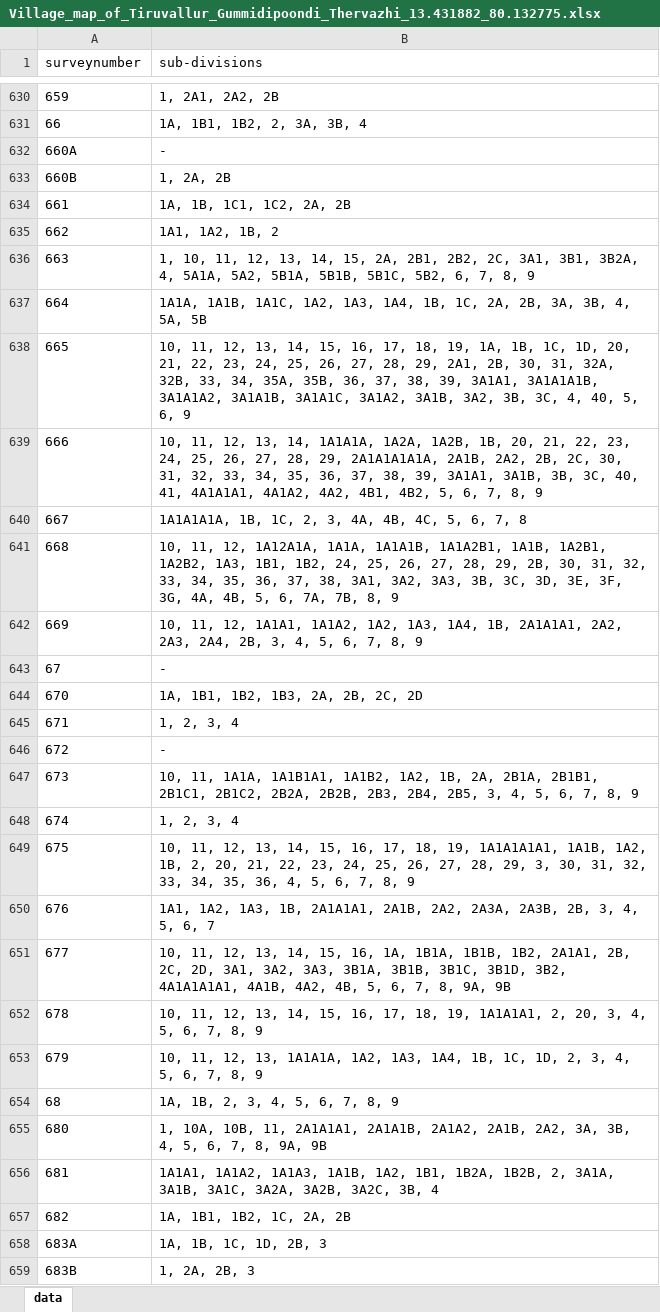
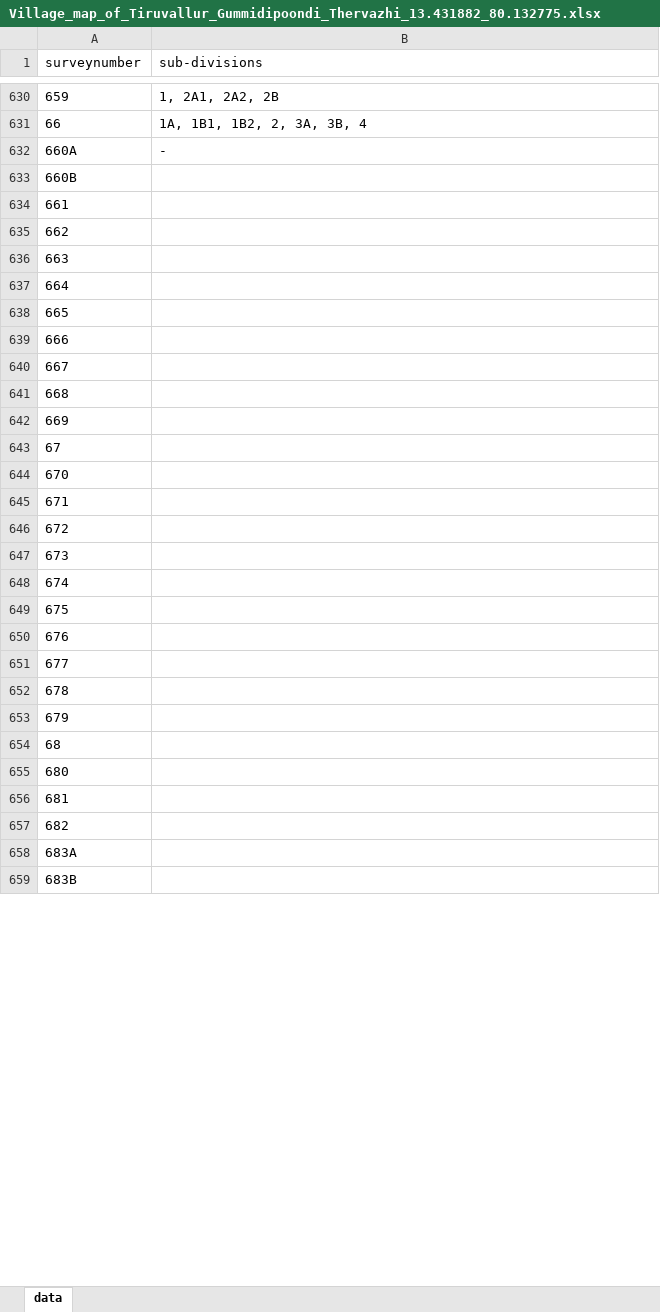
Before and after one commit to sivaramanRW/scraper-glv, an Excel workbook: out/Village_map_of_Tiruvallur_Gummidipoondi_Thervazhi_13.431882_80.132775.xlsx, sheet data, drawn as a sheet; only a part is shown, gaps mark what is left out; values as stored, in another font and other column widths than the file's, no borders; the diff covers the shown part only; the diff names each change by its address in the sheet, - before the commit and + after, or states it on an @@ line.

```diff
--- a/out/Village_map_of_Tiruvallur_Gummidipoondi_Thervazhi_13.431882_80.132775.xlsx (sheet data)
+++ b/out/Village_map_of_Tiruvallur_Gummidipoondi_Thervazhi_13.431882_80.132775.xlsx (sheet data)
-B633 (sub-divisions): 1, 2A, 2B
+B633 (sub-divisions): (empty)
-B634 (sub-divisions): 1A, 1B, 1C1, 1C2, 2A, 2B
+B634 (sub-divisions): (empty)
-B635 (sub-divisions): 1A1, 1A2, 1B, 2
+B635 (sub-divisions): (empty)
-B636 (sub-divisions): 1, 10, 11, 12, 13, 14, 15, 2A, 2B1, 2B2, 2C, 3A1, 3B1, 3B2A, 4, 5A1A, 5A2, 5B1A, 5B1B, 5B1C, 5B2, 6, 7, 8, 9
+B636 (sub-divisions): (empty)
-B637 (sub-divisions): 1A1A, 1A1B, 1A1C, 1A2, 1A3, 1A4, 1B, 1C, 2A, 2B, 3A, 3B, 4, 5A, 5B
+B637 (sub-divisions): (empty)
-B638 (sub-divisions): 10, 11, 12, 13, 14, 15, 16, 17, 18, 19, 1A, 1B, 1C, 1D, 20, 21, 22, 23, 24, 25, 26, 27, 28, 29, 2A1, 2B, 30, 31, 32A, 32B, 33, 34, 35A, 35B, 36, 37, 38, 39, 3A1A1, 3A1A1A1B, 3A1A1A2, 3A1A1B, 3A1A1C, 3A1A2, 3A1B, 3A2, 3B, 3C, 4, 40, 5, 6, 9
+B638 (sub-divisions): (empty)
-B639 (sub-divisions): 10, 11, 12, 13, 14, 1A1A1A, 1A2A, 1A2B, 1B, 20, 21, 22, 23, 24, 25, 26, 27, 28, 29, 2A1A1A1A1A, 2A1B, 2A2, 2B, 2C, 30, 31, 32, 33, 34, 35, 36, 37, 38, 39, 3A1A1, 3A1B, 3B, 3C, 40, 41, 4A1A1A1, 4A1A2, 4A2, 4B1, 4B2, 5, 6, 7, 8, 9
+B639 (sub-divisions): (empty)
-B640 (sub-divisions): 1A1A1A1A, 1B, 1C, 2, 3, 4A, 4B, 4C, 5, 6, 7, 8
+B640 (sub-divisions): (empty)
-B641 (sub-divisions): 10, 11, 12, 1A12A1A, 1A1A, 1A1A1B, 1A1A2B1, 1A1B, 1A2B1, 1A2B2, 1A3, 1B1, 1B2, 24, 25, 26, 27, 28, 29, 2B, 30, 31, 32, 33, 34, 35, 36, 37, 38, 3A1, 3A2, 3A3, 3B, 3C, 3D, 3E, 3F, 3G, 4A, 4B, 5, 6, 7A, 7B, 8, 9
+B641 (sub-divisions): (empty)
-B642 (sub-divisions): 10, 11, 12, 1A1A1, 1A1A2, 1A2, 1A3, 1A4, 1B, 2A1A1A1, 2A2, 2A3, 2A4, 2B, 3, 4, 5, 6, 7, 8, 9
+B642 (sub-divisions): (empty)
-B643 (sub-divisions): -
+B643 (sub-divisions): (empty)
-B644 (sub-divisions): 1A, 1B1, 1B2, 1B3, 2A, 2B, 2C, 2D
+B644 (sub-divisions): (empty)
-B645 (sub-divisions): 1, 2, 3, 4
+B645 (sub-divisions): (empty)
-B646 (sub-divisions): -
+B646 (sub-divisions): (empty)
-B647 (sub-divisions): 10, 11, 1A1A, 1A1B1A1, 1A1B2, 1A2, 1B, 2A, 2B1A, 2B1B1, 2B1C1, 2B1C2, 2B2A, 2B2B, 2B3, 2B4, 2B5, 3, 4, 5, 6, 7, 8, 9
+B647 (sub-divisions): (empty)
-B648 (sub-divisions): 1, 2, 3, 4
+B648 (sub-divisions): (empty)
-B649 (sub-divisions): 10, 11, 12, 13, 14, 15, 16, 17, 18, 19, 1A1A1A1A1, 1A1B, 1A2, 1B, 2, 20, 21, 22, 23, 24, 25, 26, 27, 28, 29, 3, 30, 31, 32, 33, 34, 35, 36, 4, 5, 6, 7, 8, 9
+B649 (sub-divisions): (empty)
-B650 (sub-divisions): 1A1, 1A2, 1A3, 1B, 2A1A1A1, 2A1B, 2A2, 2A3A, 2A3B, 2B, 3, 4, 5, 6, 7
+B650 (sub-divisions): (empty)
-B651 (sub-divisions): 10, 11, 12, 13, 14, 15, 16, 1A, 1B1A, 1B1B, 1B2, 2A1A1, 2B, 2C, 2D, 3A1, 3A2, 3A3, 3B1A, 3B1B, 3B1C, 3B1D, 3B2, 4A1A1A1A1, 4A1B, 4A2, 4B, 5, 6, 7, 8, 9A, 9B
+B651 (sub-divisions): (empty)
-B652 (sub-divisions): 10, 11, 12, 13, 14, 15, 16, 17, 18, 19, 1A1A1A1, 2, 20, 3, 4, 5, 6, 7, 8, 9
+B652 (sub-divisions): (empty)
-B653 (sub-divisions): 10, 11, 12, 13, 1A1A1A, 1A2, 1A3, 1A4, 1B, 1C, 1D, 2, 3, 4, 5, 6, 7, 8, 9
+B653 (sub-divisions): (empty)
-B654 (sub-divisions): 1A, 1B, 2, 3, 4, 5, 6, 7, 8, 9
+B654 (sub-divisions): (empty)
-B655 (sub-divisions): 1, 10A, 10B, 11, 2A1A1A1, 2A1A1B, 2A1A2, 2A1B, 2A2, 3A, 3B, 4, 5, 6, 7, 8, 9A, 9B
+B655 (sub-divisions): (empty)
-B656 (sub-divisions): 1A1A1, 1A1A2, 1A1A3, 1A1B, 1A2, 1B1, 1B2A, 1B2B, 2, 3A1A, 3A1B, 3A1C, 3A2A, 3A2B, 3A2C, 3B, 4
+B656 (sub-divisions): (empty)
-B657 (sub-divisions): 1A, 1B1, 1B2, 1C, 2A, 2B
+B657 (sub-divisions): (empty)
-B658 (sub-divisions): 1A, 1B, 1C, 1D, 2B, 3
+B658 (sub-divisions): (empty)
-B659 (sub-divisions): 1, 2A, 2B, 3
+B659 (sub-divisions): (empty)
```
Also changed, not shown: 78 edited cells elsewhere in this sheet, out/Village_map_of_Tiruvallur_Gummidipoondi_Natham_13.453312_80.144417.xlsx, out/Village_map_of_Tiruvallur_Gummidipoondi_Old_Gummidipoondi_13.406625_80.12876.xlsx, 3 other files.
